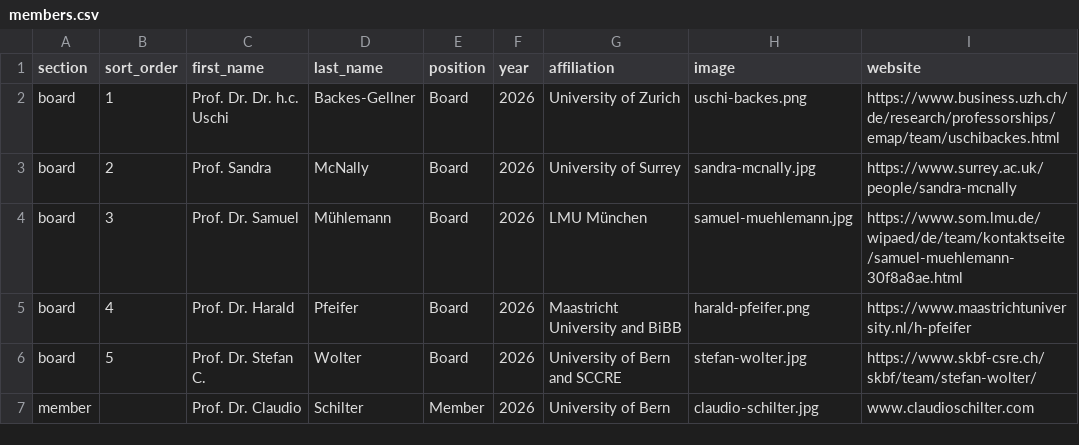
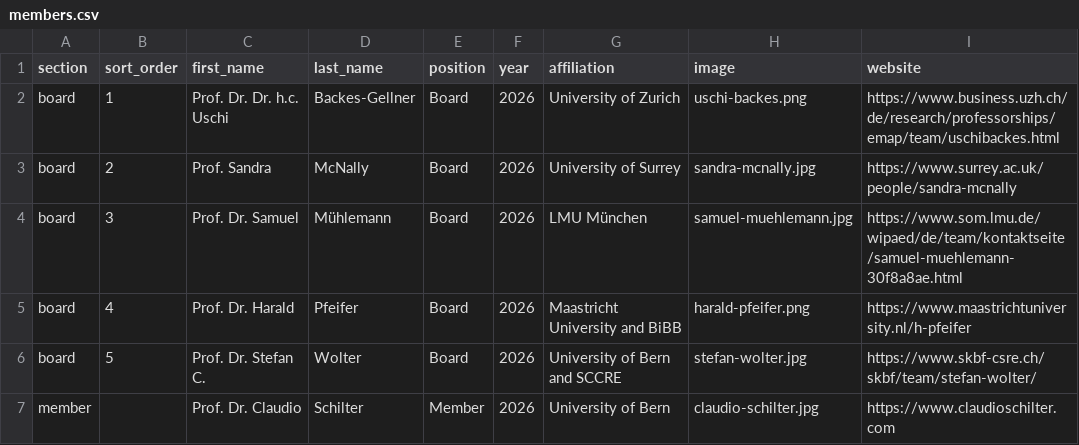
Before and after one commit to everwebpage/network-ever.github.io, a CSV file: data/members.csv, drawn as a sheet.

```diff
--- a/data/members.csv
+++ b/data/members.csv
@@ -6,2 +6,2 @@ board;4;Prof. Dr. Harald;Pfeifer;Board;2026;Maastricht University and BiBB;haral
 board;5;Prof. Dr. Stefan C.;Wolter;Board;2026;University of Bern and SCCRE;stefan-wolter.jpg;https://www.skbf-csre.ch/skbf/team/stefan-wolter/;
-member;;Prof. Dr. Claudio;Schilter;Member;2026;University of Bern;claudio-schilter.jpg;www.claudioschilter.com;
+member;;Prof. Dr. Claudio;Schilter;Member;2026;University of Bern;claudio-schilter.jpg;https://www.claudioschilter.com;
```
Also changed, not shown: 4 other files.
